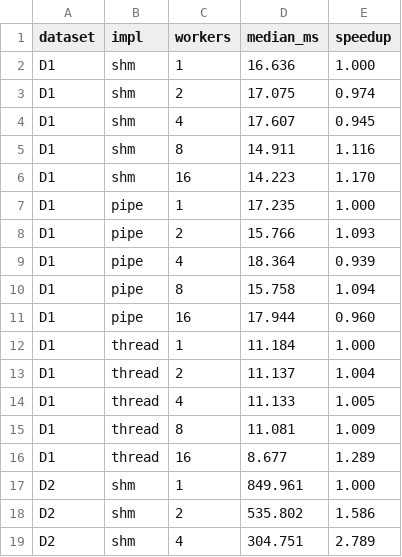
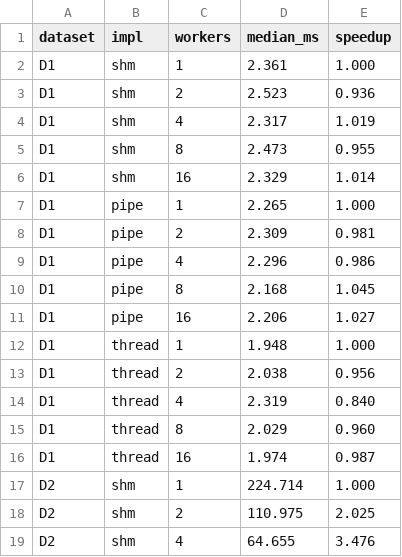
Before and after one commit to fatihsert41/OSIPC-1, a CSV file: bench/figures/medians.csv, drawn as a sheet; only a part is shown; the diff covers the shown part only.

```diff
--- a/bench/figures/medians.csv
+++ b/bench/figures/medians.csv
@@ -1,19 +1,19 @@
 dataset,impl,workers,median_ms,speedup
-D1,shm,1,16.636,1.000
-D1,shm,2,17.075,0.974
-D1,shm,4,17.607,0.945
-D1,shm,8,14.911,1.116
-D1,shm,16,14.223,1.170
-D1,pipe,1,17.235,1.000
-D1,pipe,2,15.766,1.093
-D1,pipe,4,18.364,0.939
-D1,pipe,8,15.758,1.094
-D1,pipe,16,17.944,0.960
-D1,thread,1,11.184,1.000
-D1,thread,2,11.137,1.004
-D1,thread,4,11.133,1.005
-D1,thread,8,11.081,1.009
-D1,thread,16,8.677,1.289
-D2,shm,1,849.961,1.000
-D2,shm,2,535.802,1.586
-D2,shm,4,304.751,2.789
+D1,shm,1,2.361,1.000
+D1,shm,2,2.523,0.936
+D1,shm,4,2.317,1.019
+D1,shm,8,2.473,0.955
+D1,shm,16,2.329,1.014
+D1,pipe,1,2.265,1.000
+D1,pipe,2,2.309,0.981
+D1,pipe,4,2.296,0.986
+D1,pipe,8,2.168,1.045
+D1,pipe,16,2.206,1.027
+D1,thread,1,1.948,1.000
+D1,thread,2,2.038,0.956
+D1,thread,4,2.319,0.840
+D1,thread,8,2.029,0.960
+D1,thread,16,1.974,0.987
+D2,shm,1,224.714,1.000
+D2,shm,2,110.975,2.025
+D2,shm,4,64.655,3.476
```
Also changed, not shown: 103 edited cells elsewhere in this file, bench/extra.csv, bench/results.csv, 27 other files.
